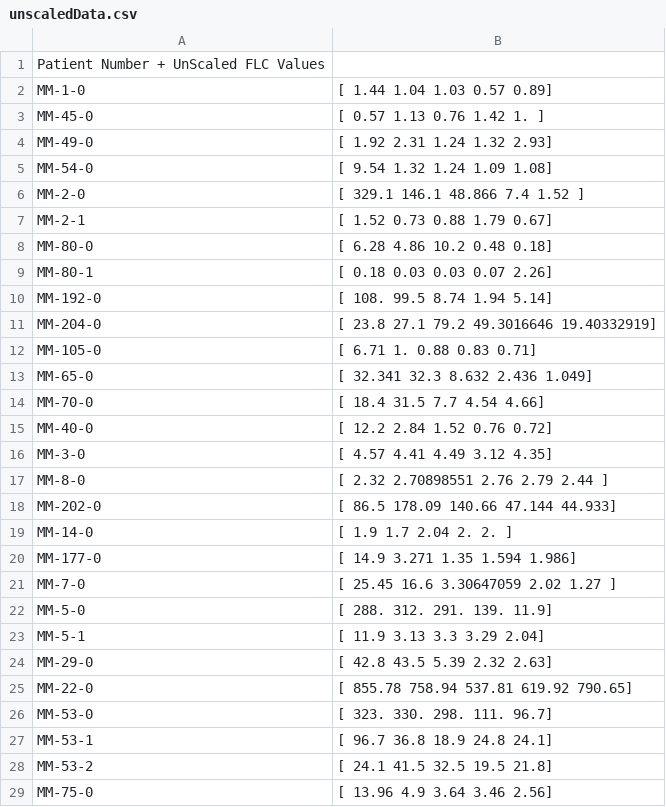
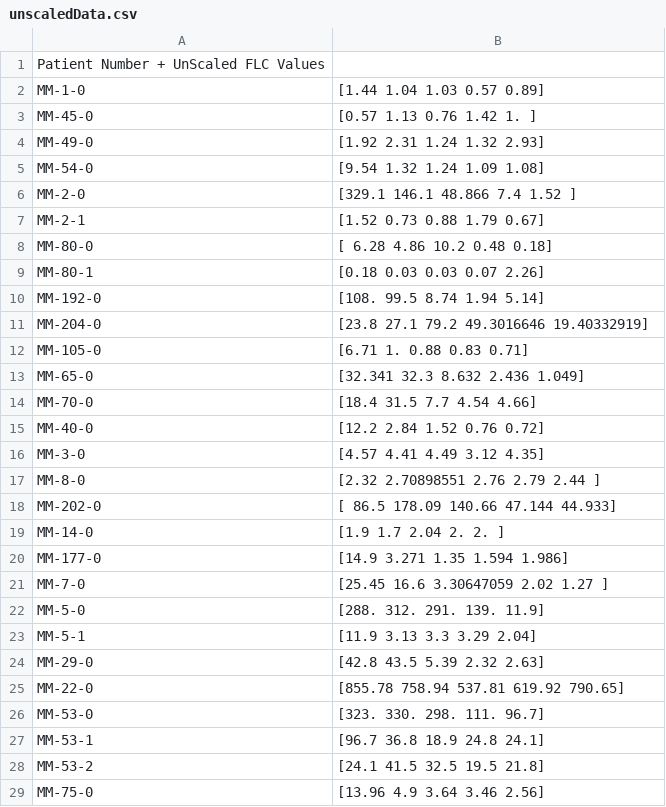
Before and after one commit to cclandau/All4Cure_Practice, a CSV file: unscaledData.csv, drawn as a sheet; only a part is shown; the diff covers the shown part only.

```diff
--- a/unscaledData.csv
+++ b/unscaledData.csv
@@ -1,7 +1,7 @@
 Patient Number + UnScaled FLC Values
-MM-1-0, [ 1.44  1.04  1.03  0.57  0.89]
-MM-45-0, [ 0.57  1.13  0.76  1.42  1.  ]
-MM-49-0, [ 1.92  2.31  1.24  1.32  2.93]
-MM-54-0, [ 9.54  1.32  1.24  1.09  1.08]
-MM-2-0, [ 329.1    146.1     48.866    7.4      1.52 ]
-MM-2-1, [ 1.52  0.73  0.88  1.79  0.67]
+MM-1-0, [1.44 1.04 1.03 0.57 0.89]
+MM-45-0, [0.57 1.13 0.76 1.42 1.  ]
+MM-49-0, [1.92 2.31 1.24 1.32 2.93]
+MM-54-0, [9.54 1.32 1.24 1.09 1.08]
+MM-2-0, [329.1   146.1    48.866   7.4     1.52 ]
+MM-2-1, [1.52 0.73 0.88 1.79 0.67]
@@ -9,9 +9,9 @@ MM-80-0, [  6.28   4.86  10.2    0.48   0.18]
-MM-80-1, [ 0.18  0.03  0.03  0.07  2.26]
-MM-192-0, [ 108.     99.5     8.74    1.94    5.14]
-MM-204-0, [ 23.8         27.1         79.2         49.3016646   19.40332919]
-MM-105-0, [ 6.71  1.    0.88  0.83  0.71]
-MM-65-0, [ 32.341  32.3     8.632   2.436   1.049]
-MM-70-0, [ 18.4   31.5    7.7    4.54   4.66]
-MM-40-0, [ 12.2    2.84   1.52   0.76   0.72]
-MM-3-0, [ 4.57  4.41  4.49  3.12  4.35]
-MM-8-0, [ 2.32        2.70898551  2.76        2.79        2.44      ]
+MM-80-1, [0.18 0.03 0.03 0.07 2.26]
+MM-192-0, [108.    99.5    8.74   1.94   5.14]
+MM-204-0, [23.8        27.1        79.2        49.3016646  19.40332919]
+MM-105-0, [6.71 1.   0.88 0.83 0.71]
+MM-65-0, [32.341 32.3    8.632  2.436  1.049]
+MM-70-0, [18.4  31.5   7.7   4.54  4.66]
+MM-40-0, [12.2   2.84  1.52  0.76  0.72]
+MM-3-0, [4.57 4.41 4.49 3.12 4.35]
+MM-8-0, [2.32       2.70898551 2.76       2.79       2.44      ]
@@ -19,11 +19,11 @@ MM-202-0, [  86.5    178.09   140.66    47.144   44.933]
-MM-14-0, [ 1.9   1.7   2.04  2.    2.  ]
-MM-177-0, [ 14.9     3.271   1.35    1.594   1.986]
-MM-7-0, [ 25.45        16.6          3.30647059   2.02         1.27      ]
-MM-5-0, [ 288.   312.   291.   139.    11.9]
-MM-5-1, [ 11.9    3.13   3.3    3.29   2.04]
-MM-29-0, [ 42.8   43.5    5.39   2.32   2.63]
-MM-22-0, [ 855.78  758.94  537.81  619.92  790.65]
-MM-53-0, [ 323.   330.   298.   111.    96.7]
-MM-53-1, [ 96.7  36.8  18.9  24.8  24.1]
-MM-53-2, [ 24.1  41.5  32.5  19.5  21.8]
-MM-75-0, [ 13.96   4.9    3.64   3.46   2.56]
+MM-14-0, [1.9  1.7  2.04 2.   2.  ]
+MM-177-0, [14.9    3.271  1.35   1.594  1.986]
+MM-7-0, [25.45       16.6         3.30647059  2.02        1.27      ]
+MM-5-0, [288.  312.  291.  139.   11.9]
+MM-5-1, [11.9   3.13  3.3   3.29  2.04]
+MM-29-0, [42.8  43.5   5.39  2.32  2.63]
+MM-22-0, [855.78 758.94 537.81 619.92 790.65]
+MM-53-0, [323.  330.  298.  111.   96.7]
+MM-53-1, [96.7 36.8 18.9 24.8 24.1]
+MM-53-2, [24.1 41.5 32.5 19.5 21.8]
+MM-75-0, [13.96  4.9   3.64  3.46  2.56]
```
Also changed, not shown: 6 edited cells elsewhere in this file, 2 other files.
